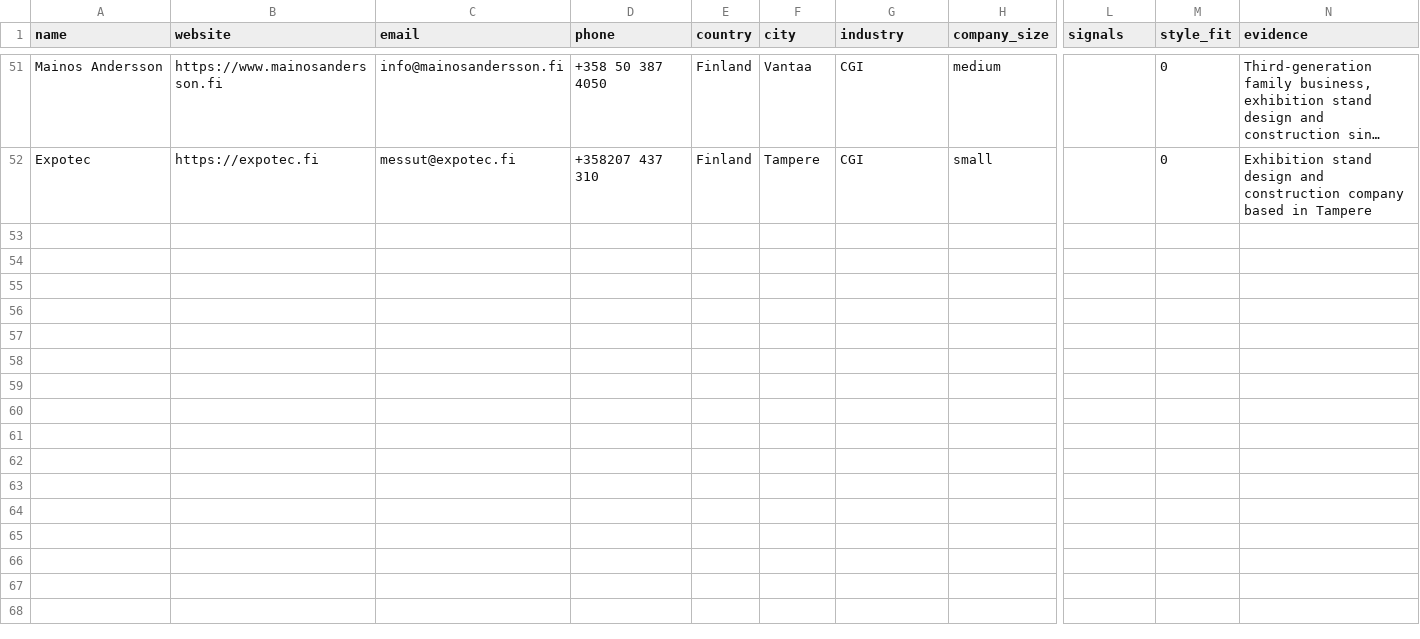
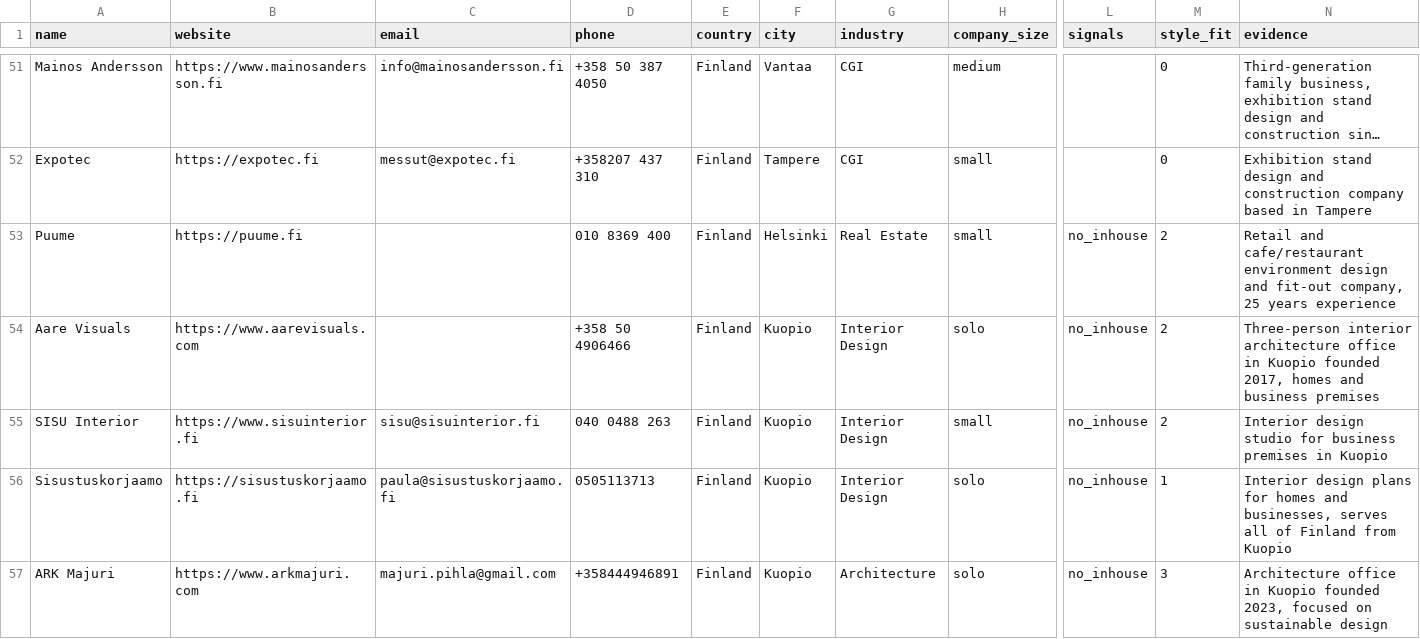
Before and after one commit to miladrostami9999-source/Archon, a CSV file: leads/finland.csv, drawn as a sheet; only a part is shown, gaps mark what is left out; long unchanged cells end in …; rows hold the shown columns only; the diff covers the shown part only; the diff names each change by its address in the sheet, - before the commit and + after, or states it on an @@ line.

Commit message:
hunt(finland): add 9 leads, close hospitality/landscape gaps
Round 3: Kuopio was the strongest untapped city (5 architecture/
interior firms), Pori returned nothing usable beyond an already-
excluded large consultancy. Hiring-signal search surfaced Suunnittelemo
(live job posting) and ARKCons (architecture + in-house 3D viz).
Finland now at 60/80 quota.

```diff
--- a/leads/finland.csv
+++ b/leads/finland.csv
+row 53: Puume | https://puume.fi |  | 010 8369 400 | Finland | Helsinki | Real Estate | small | no_inhouse | 2 | Retail and cafe/restaurant environment design and fit-out company, 25 years experience
+row 54: Aare Visuals | https://www.aarevisuals.com |  | +358 50 4906466 | Finland | Kuopio | Interior Design | solo | no_inhouse | 2 | Three-person interior architecture office in Kuopio founded 2017, homes and business premises
+row 55: SISU Interior | https://www.sisuinterior.fi | sisu@sisuinterior.fi | 040 0488 263 | Finland | Kuopio | Interior Design | small | no_inhouse | 2 | Interior design studio for business premises in Kuopio
+row 56: Sisustuskorjaamo | https://sisustuskorjaamo.fi | paula@sisustuskorjaamo.fi | 0505113713 | Finland | Kuopio | Interior Design | solo | no_inhouse | 1 | Interior design plans for homes and businesses, serves all of Finland from Kuopio
+row 57: ARK Majuri | https://www.arkmajuri.com | majuri.pihla@gmail.com | +358444946891 | Finland | Kuopio | Architecture | solo | no_inhouse | 3 | Architecture office in Kuopio founded 2023, focused on sustainable design
```
Also changed, not shown: 4 added rows elsewhere in this file, 2 other files.
